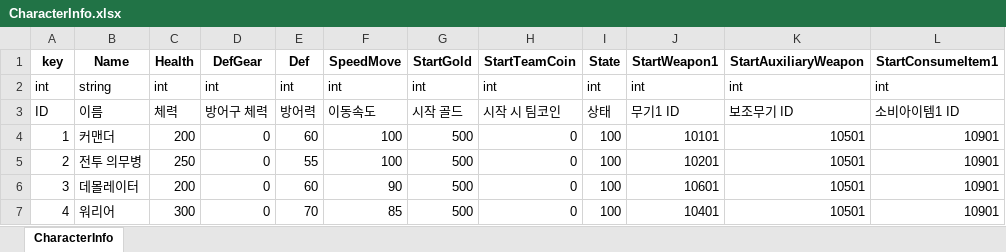
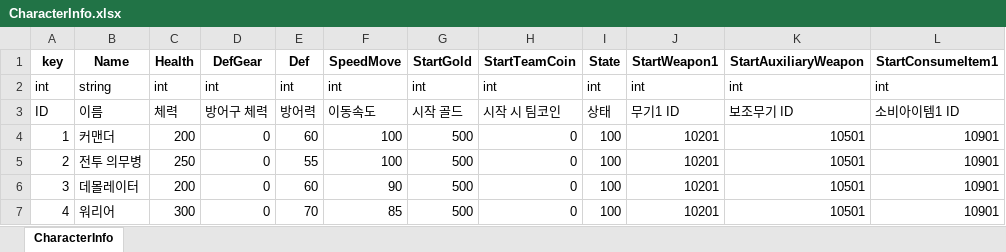
Before and after one commit to Anbak98/INFEST, an Excel workbook: INFEST_Project/Util/ExcelToJsonWizard.v1.0.6/excel_files/CharacterInfo.xlsx, sheet CharacterInfo, drawn as a sheet; values as stored, in another font and other column widths than the file's, no borders; the diff names each change by its address in the sheet, - before the commit and + after, or states it on an @@ line.

Commit message:
feat: 타일 맵 추가, CharacterInfo 시작 무기 수정

```diff
--- a/INFEST_Project/Util/ExcelToJsonWizard.v1.0.6/excel_files/CharacterInfo.xlsx (sheet CharacterInfo)
+++ b/INFEST_Project/Util/ExcelToJsonWizard.v1.0.6/excel_files/CharacterInfo.xlsx (sheet CharacterInfo)
-J4 (StartWeapon1): 10101
+J4 (StartWeapon1): 10201
-J6 (StartWeapon1): 10601
+J6 (StartWeapon1): 10201
-J7 (StartWeapon1): 10401
+J7 (StartWeapon1): 10201
```
Also changed, not shown: 11 other files.
